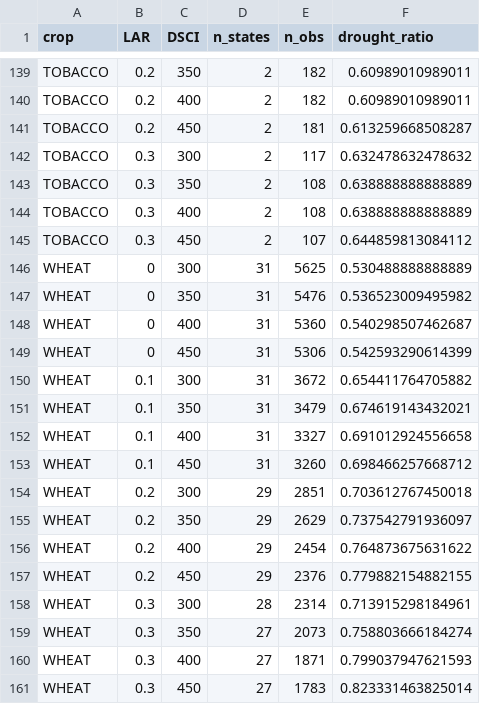
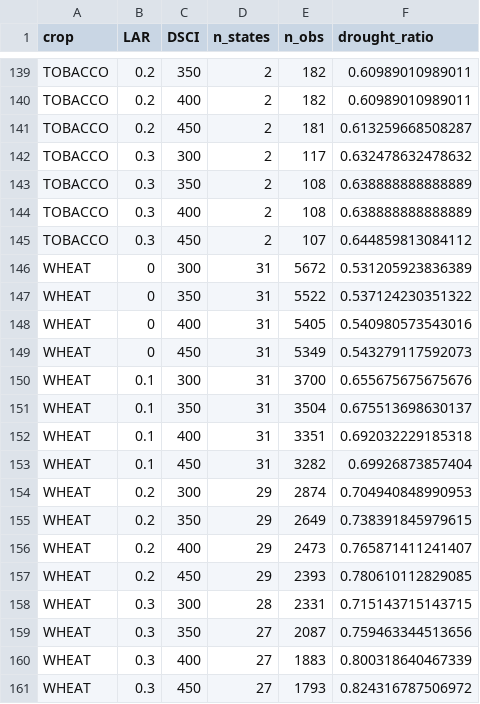
Before and after one commit to American-Farmland-Trust/AFT-P-SHEC, a CSV file: updated_PSHEC/data/intermediate_data/drought_data_availability_DSCI_RMA_thresholds.csv, drawn as a sheet; only a part is shown, gaps mark what is left out; the diff covers the shown part only.

Commit message:
Update wheat and barley data files for the drought model

```diff
--- a/updated_PSHEC/data/intermediate_data/drought_data_availability_DSCI_RMA_thresholds.csv
+++ b/updated_PSHEC/data/intermediate_data/drought_data_availability_DSCI_RMA_thresholds.csv
@@ -145,17 +145,17 @@
 "TOBACCO",0.3,450,2,107,0.644859813084112
-"WHEAT",0,300,31,5625,0.530488888888889
-"WHEAT",0,350,31,5476,0.536523009495982
-"WHEAT",0,400,31,5360,0.540298507462687
-"WHEAT",0,450,31,5306,0.542593290614399
-"WHEAT",0.1,300,31,3672,0.654411764705882
-"WHEAT",0.1,350,31,3479,0.674619143432021
-"WHEAT",0.1,400,31,3327,0.691012924556658
-"WHEAT",0.1,450,31,3260,0.698466257668712
-"WHEAT",0.2,300,29,2851,0.703612767450018
-"WHEAT",0.2,350,29,2629,0.737542791936097
-"WHEAT",0.2,400,29,2454,0.764873675631622
-"WHEAT",0.2,450,29,2376,0.779882154882155
-"WHEAT",0.3,300,28,2314,0.713915298184961
-"WHEAT",0.3,350,27,2073,0.758803666184274
-"WHEAT",0.3,400,27,1871,0.799037947621593
-"WHEAT",0.3,450,27,1783,0.823331463825014
+"WHEAT",0,300,31,5672,0.531205923836389
+"WHEAT",0,350,31,5522,0.537124230351322
+"WHEAT",0,400,31,5405,0.540980573543016
+"WHEAT",0,450,31,5349,0.543279117592073
+"WHEAT",0.1,300,31,3700,0.655675675675676
+"WHEAT",0.1,350,31,3504,0.675513698630137
+"WHEAT",0.1,400,31,3351,0.692032229185318
+"WHEAT",0.1,450,31,3282,0.69926873857404
+"WHEAT",0.2,300,29,2874,0.704940848990953
+"WHEAT",0.2,350,29,2649,0.738391845979615
+"WHEAT",0.2,400,29,2473,0.765871411241407
+"WHEAT",0.2,450,29,2393,0.780610112829085
+"WHEAT",0.3,300,28,2331,0.715143715143715
+"WHEAT",0.3,350,27,2087,0.759463344513656
+"WHEAT",0.3,400,27,1883,0.800318640467339
+"WHEAT",0.3,450,27,1793,0.824316787506972
```
Also changed, not shown: 32 edited cells elsewhere in this file, 4 other files.
